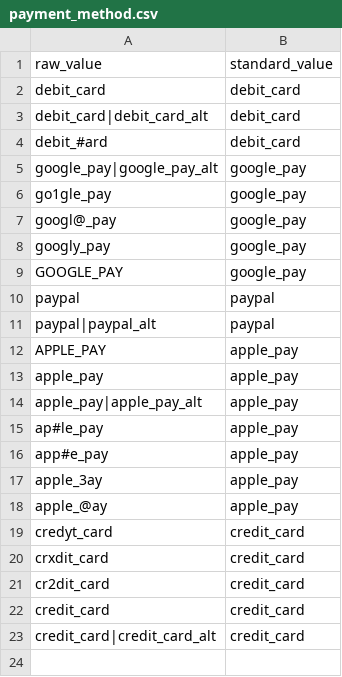
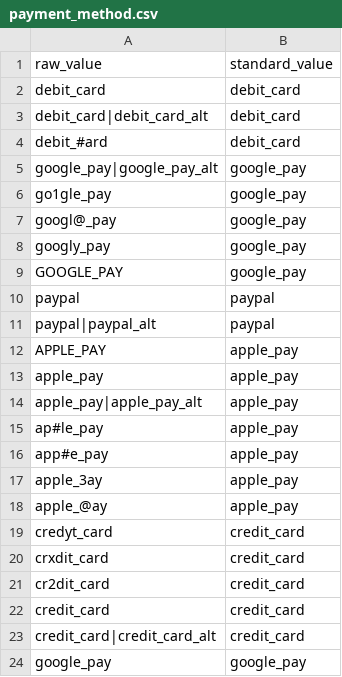
Before and after one commit to vedansh-kawadkar/airflow_project, a CSV file: lookup/payment_method.csv, drawn as a sheet.

```diff
--- a/lookup/payment_method.csv
+++ b/lookup/payment_method.csv
@@ -23 +23,2 @@ credit_card,credit_card
 credit_card|credit_card_alt,credit_card
+google_pay,google_pay
```
Also changed, not shown: input/messy_ecommerce_1K.csv, 6 other files.
